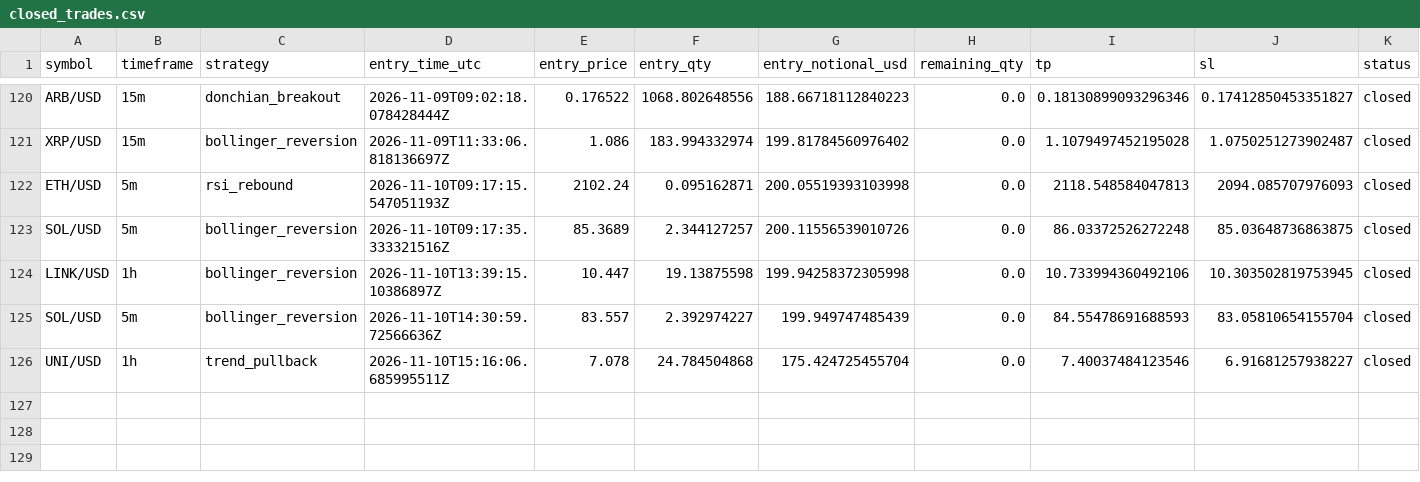
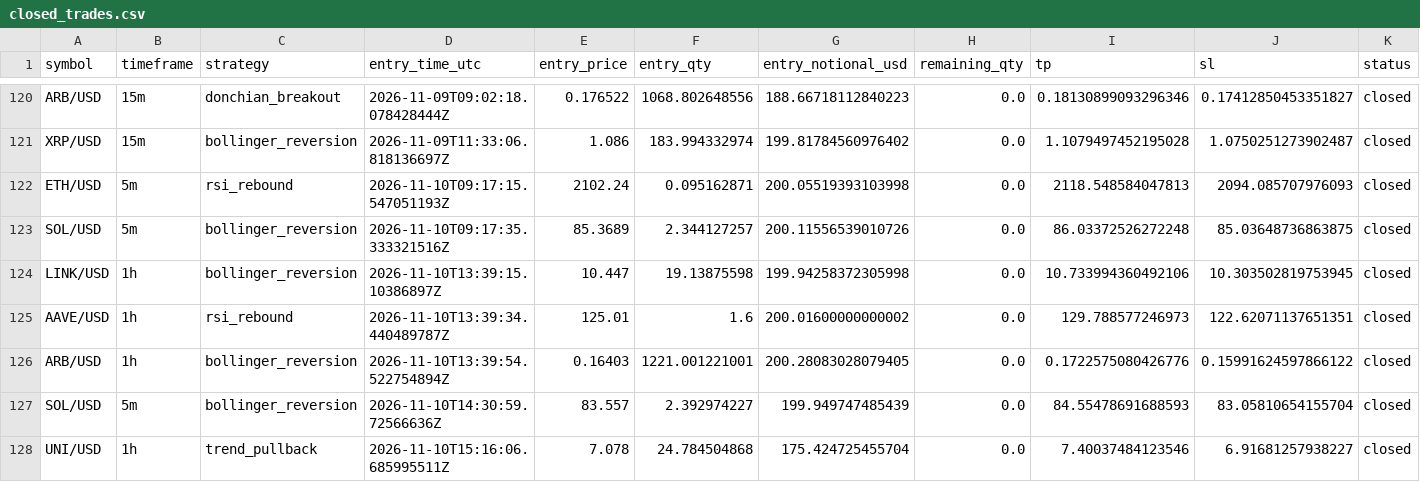
Before and after one commit to Rand0mUs3r-afk/CryptoStrategyLab, a CSV file: closed_trades.csv, drawn as a sheet; only a part is shown, gaps mark what is left out; rows hold the shown columns only; the diff names each change by its address in the sheet, - before the commit and + after, or states it on an @@ line.

```diff
--- a/closed_trades.csv
+++ b/closed_trades.csv
+row 125: AAVE/USD | 1h | rsi_rebound | 2026-11-10T13:39:34.440489787Z | 125.01 | 1.6 | 200.01600000000002 | 0.0 | 129.788577246973 | 122.62071137651351 | closed
+row 126: ARB/USD | 1h | bollinger_reversion | 2026-11-10T13:39:54.522754894Z | 0.16403 | 1221.001221001 | 200.28083028079405 | 0.0 | 0.1722575080426776 | 0.15991624597866122 | closed
```
Also changed, not shown: entry_decisions.csv, open_positions.csv, 10 other files.
